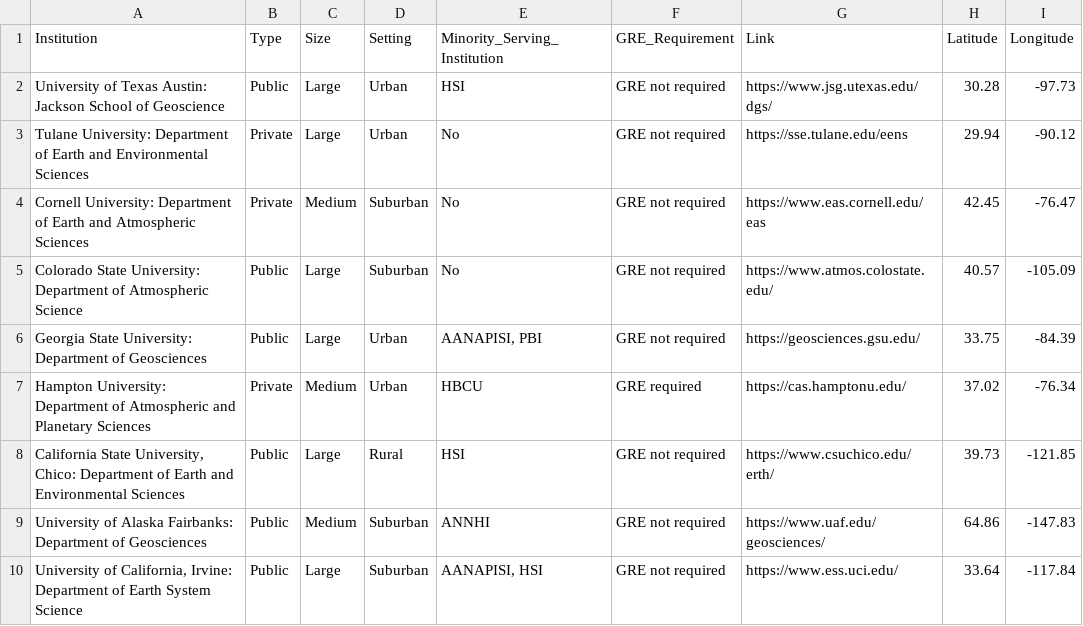
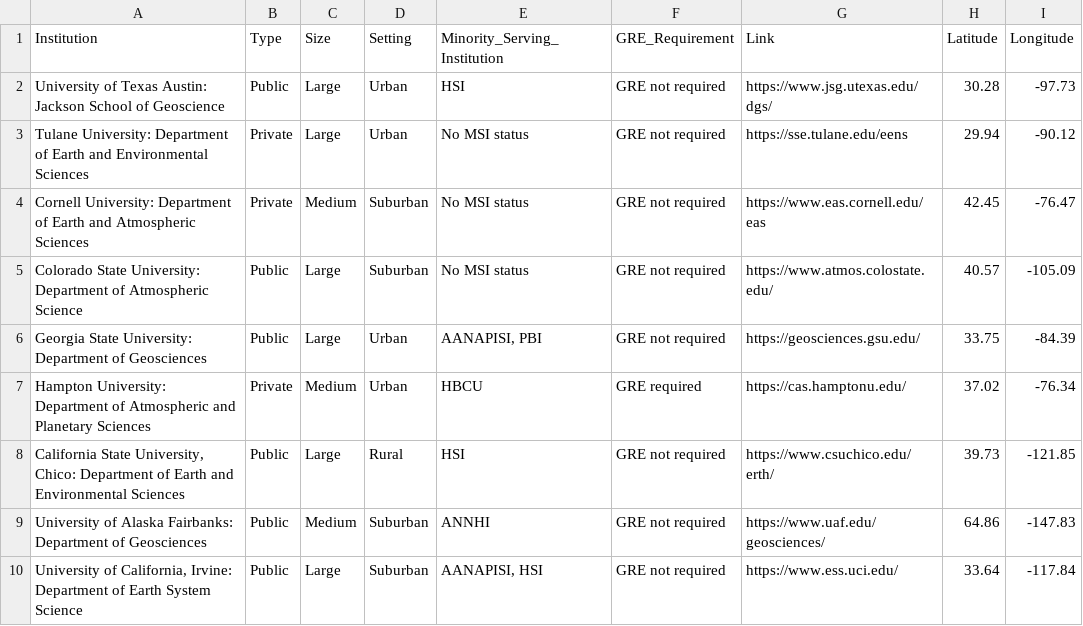
Before and after one commit to BridgeAGU/PartnerMap, a CSV file: maphubexm.csv, drawn as a sheet.

Commit message:
Update maphubexm.csv

```diff
--- a/maphubexm.csv
+++ b/maphubexm.csv
@@ -2,5 +2,5 @@ Institution,Type,Size,Setting,Minority_Serving_Institution,GRE_Requirement,Link,
 University of Texas Austin: Jackson School of Geoscience,Public,Large,Urban,HSI,GRE not required,https://www.jsg.utexas.edu/dgs/,30.28,-97.73
-Tulane University: Department of Earth and Environmental Sciences,Private,Large,Urban,No,GRE not required,https://sse.tulane.edu/eens,29.94,-90.12
-Cornell University: Department of Earth and Atmospheric Sciences,Private,Medium,Suburban,No,GRE not required,https://www.eas.cornell.edu/eas,42.45,-76.47
-Colorado State University: Department of Atmospheric Science,Public,Large,Suburban,No,GRE not required,https://www.atmos.colostate.edu/,40.57,-105.09
+Tulane University: Department of Earth and Environmental Sciences,Private,Large,Urban,No MSI status,GRE not required,https://sse.tulane.edu/eens,29.94,-90.12
+Cornell University: Department of Earth and Atmospheric Sciences,Private,Medium,Suburban,No MSI status,GRE not required,https://www.eas.cornell.edu/eas,42.45,-76.47
+Colorado State University: Department of Atmospheric Science,Public,Large,Suburban,No MSI status,GRE not required,https://www.atmos.colostate.edu/,40.57,-105.09
 Georgia State University: Department of Geosciences,Public,Large,Urban,"AANAPISI, PBI",GRE not required,https://geosciences.gsu.edu/,33.75,-84.39
```
